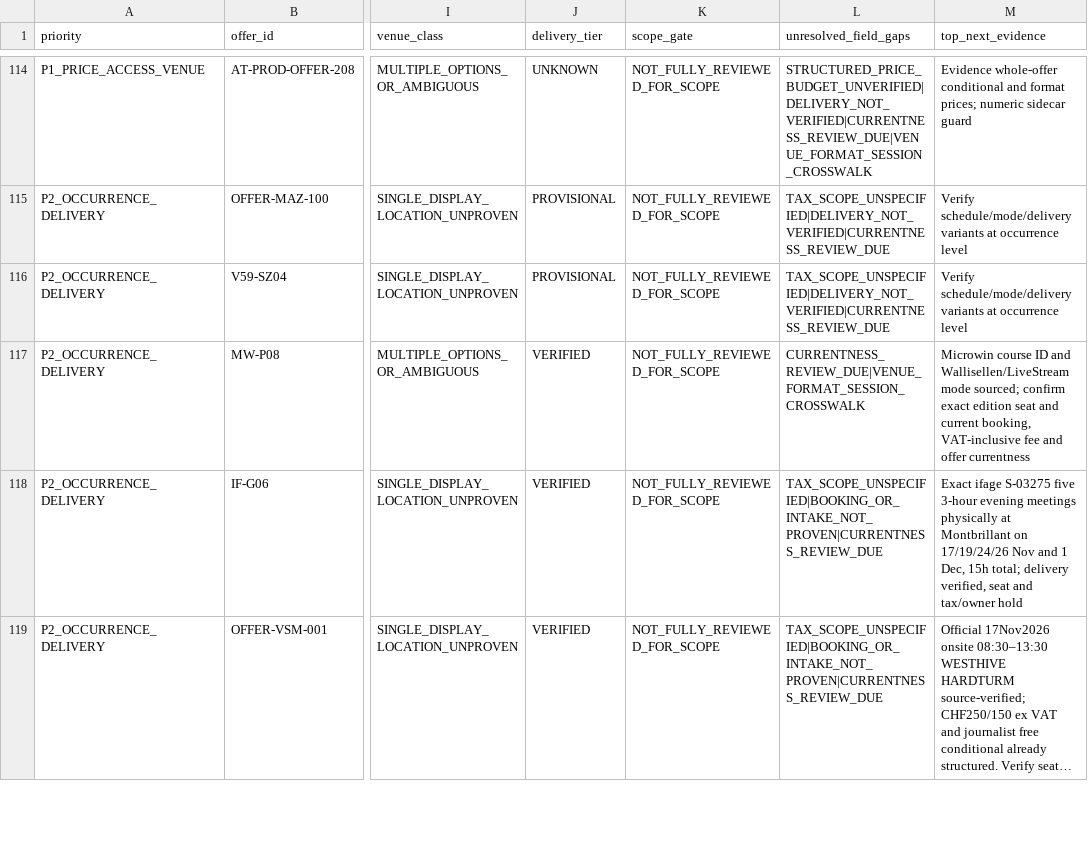
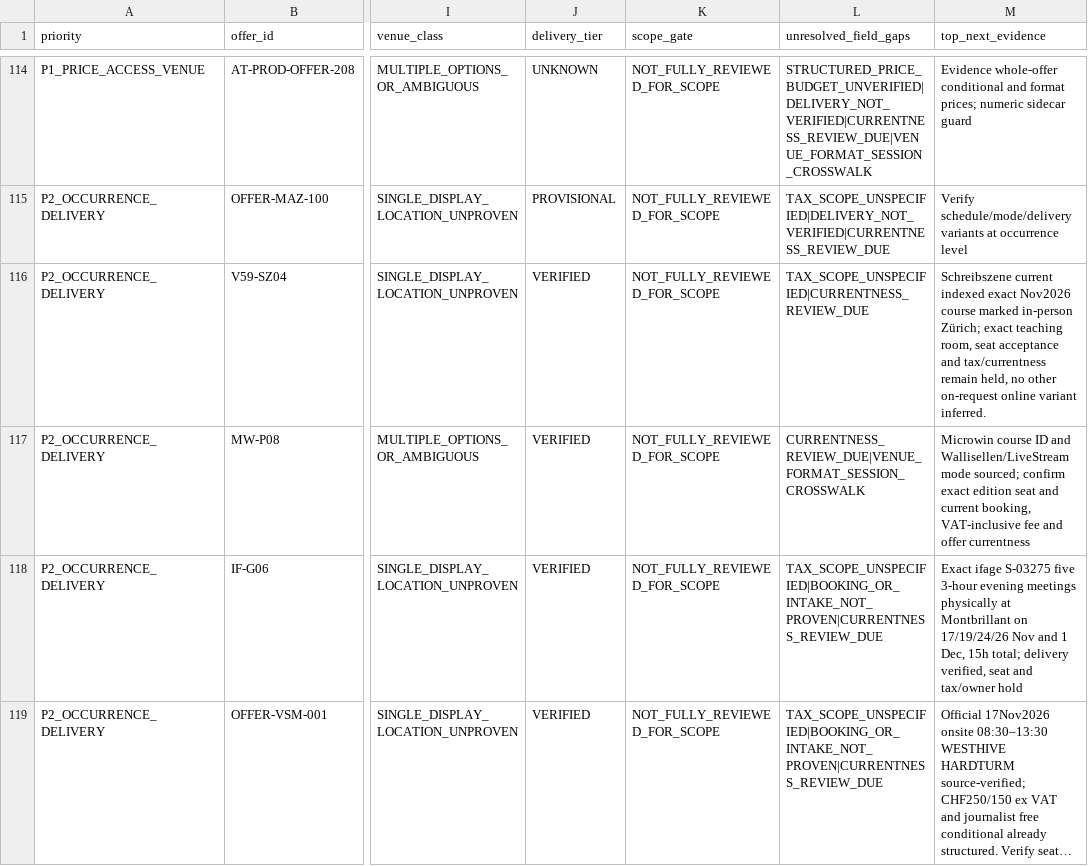
Before and after one commit to george-sarpong/weiterbildungsradar-journalismus, a TSV file: docs/b2/all-140-priority-evidence-backlog-20261105.tsv, drawn as a sheet; only a part is shown, gaps mark what is left out; long unchanged cells end in …; the diff covers the shown part only; the diff names each change by its address in the sheet, - before the commit and + after, or states it on an @@ line.

Commit message:
B2 sync 3 precise onsite delivery changes in 140 priority queue while holding seats

```diff
--- a/docs/b2/all-140-priority-evidence-backlog-20261105.tsv
+++ b/docs/b2/all-140-priority-evidence-backlog-20261105.tsv
-J116 (delivery_tier): PROVISIONAL
+J116 (delivery_tier): VERIFIED
-L116 (unresolved_field_gaps): TAX_SCOPE_UNSPECIFIED|DELIVERY_NOT_VERIFIED|CURRENTNESS_REVIEW_DUE
+L116 (unresolved_field_gaps): TAX_SCOPE_UNSPECIFIED|CURRENTNESS_REVIEW_DUE
-M116 (top_next_evidence): Verify schedule/mode/delivery variants at occurrence level
+M116 (top_next_evidence): Schreibszene current indexed exact Nov2026 course marked in-person Zürich; exact teaching room, seat acceptance and tax/currentness remain held, no other on-request online variant inferred.
```
Also changed, not shown: 6 edited cells elsewhere in this file.
